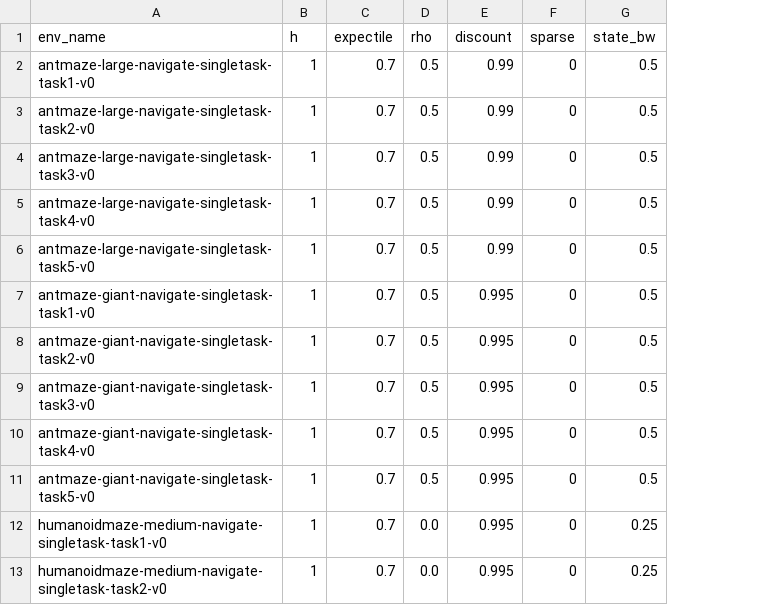
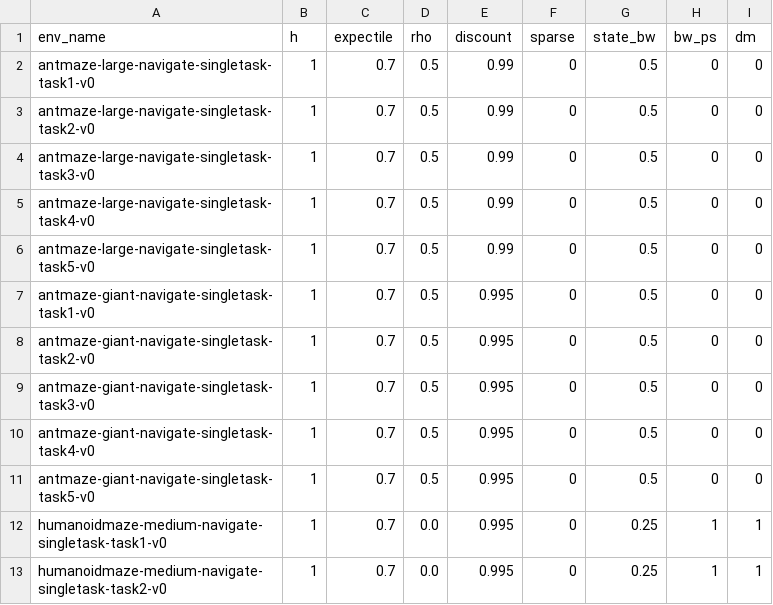
Before and after one commit to ChristianLin0420/rql-, a TSV file: slurm/tasks.tsv, drawn as a sheet; only a part is shown; the diff names each change by its address in the sheet, - before the commit and + after, or states it on an @@ line.

```diff
--- a/slurm/tasks.tsv
+++ b/slurm/tasks.tsv
+column H (bw_ps), rows 2-13: 0 | 0 | 0 | 0 | 0 | 0 | 0 | 0 | 0 | 0 | 1 | 1
+column I (dm), rows 2-13: 0 | 0 | 0 | 0 | 0 | 0 | 0 | 0 | 0 | 0 | 1 | 1
```
Also changed, not shown: 6 other files.
